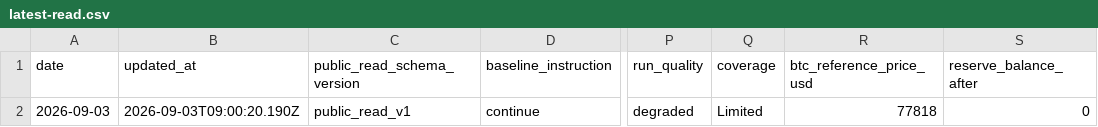
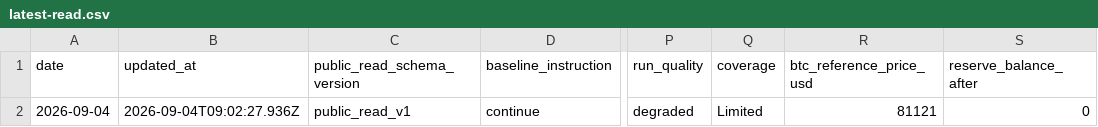
Before and after one commit to llamawithaclaw/btc-helper-preview, a CSV file: latest-read.csv, drawn as a sheet; only a part is shown, gaps mark what is left out; the diff names each change by its address in the sheet, - before the commit and + after, or states it on an @@ line.

Commit message:
Refresh BTC Helper public surface

```diff
--- a/latest-read.csv
+++ b/latest-read.csv
-A2 (date): 2026-09-03
+A2 (date): 2026-09-04
-B2 (updated_at): 2026-09-03T09:00:20.190Z
+B2 (updated_at): 2026-09-04T09:02:27.936Z
-R2 (btc_reference_price_usd): 77818
+R2 (btc_reference_price_usd): 81121
```
Also changed, not shown: 23 other files.
